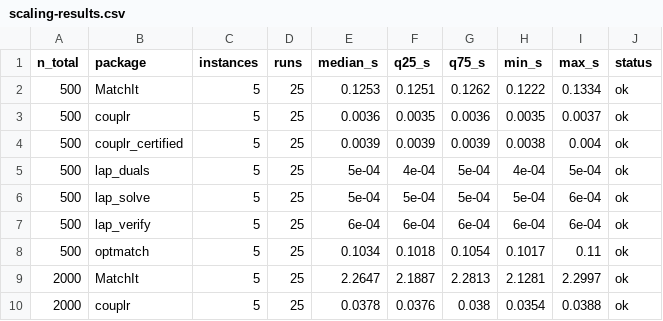
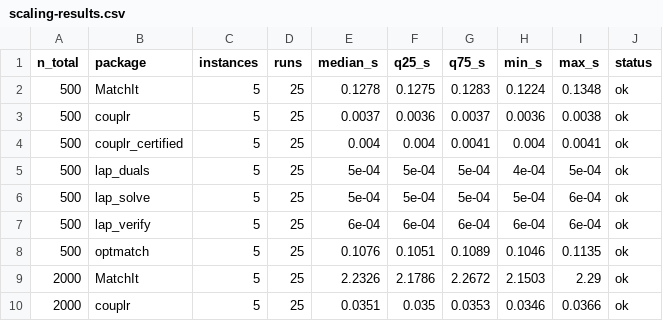
Before and after one commit to gcol33/couplr, a CSV file: paper/bench/results/scaling-results.csv, drawn as a sheet; only a part is shown; the diff covers the shown part only.

```diff
--- a/paper/bench/results/scaling-results.csv
+++ b/paper/bench/results/scaling-results.csv
@@ -1,10 +1,10 @@
 "n_total","package","instances","runs","median_s","q25_s","q75_s","min_s","max_s","status"
-500,"MatchIt",5,25,0.1253,0.1251,0.1262,0.1222,0.1334,"ok"
-500,"couplr",5,25,0.0036,0.0035,0.0036,0.0035,0.0037,"ok"
-500,"couplr_certified",5,25,0.0039,0.0039,0.0039,0.0038,0.004,"ok"
-500,"lap_duals",5,25,5e-04,4e-04,5e-04,4e-04,5e-04,"ok"
+500,"MatchIt",5,25,0.1278,0.1275,0.1283,0.1224,0.1348,"ok"
+500,"couplr",5,25,0.0037,0.0036,0.0037,0.0036,0.0038,"ok"
+500,"couplr_certified",5,25,0.004,0.004,0.0041,0.004,0.0041,"ok"
+500,"lap_duals",5,25,5e-04,5e-04,5e-04,4e-04,5e-04,"ok"
 500,"lap_solve",5,25,5e-04,5e-04,5e-04,5e-04,6e-04,"ok"
 500,"lap_verify",5,25,6e-04,6e-04,6e-04,6e-04,6e-04,"ok"
-500,"optmatch",5,25,0.1034,0.1018,0.1054,0.1017,0.11,"ok"
-2000,"MatchIt",5,25,2.2647,2.1887,2.2813,2.1281,2.2997,"ok"
-2000,"couplr",5,25,0.0378,0.0376,0.038,0.0354,0.0388,"ok"
+500,"optmatch",5,25,0.1076,0.1051,0.1089,0.1046,0.1135,"ok"
+2000,"MatchIt",5,25,2.2326,2.1786,2.2672,2.1503,2.29,"ok"
+2000,"couplr",5,25,0.0351,0.035,0.0353,0.0346,0.0366,"ok"
```
Also changed, not shown: 146 edited cells elsewhere in this file, paper/bench/results/implicit-grid-results.csv, paper/bench/results/implicit-grid-runs.csv, 14 other files.
